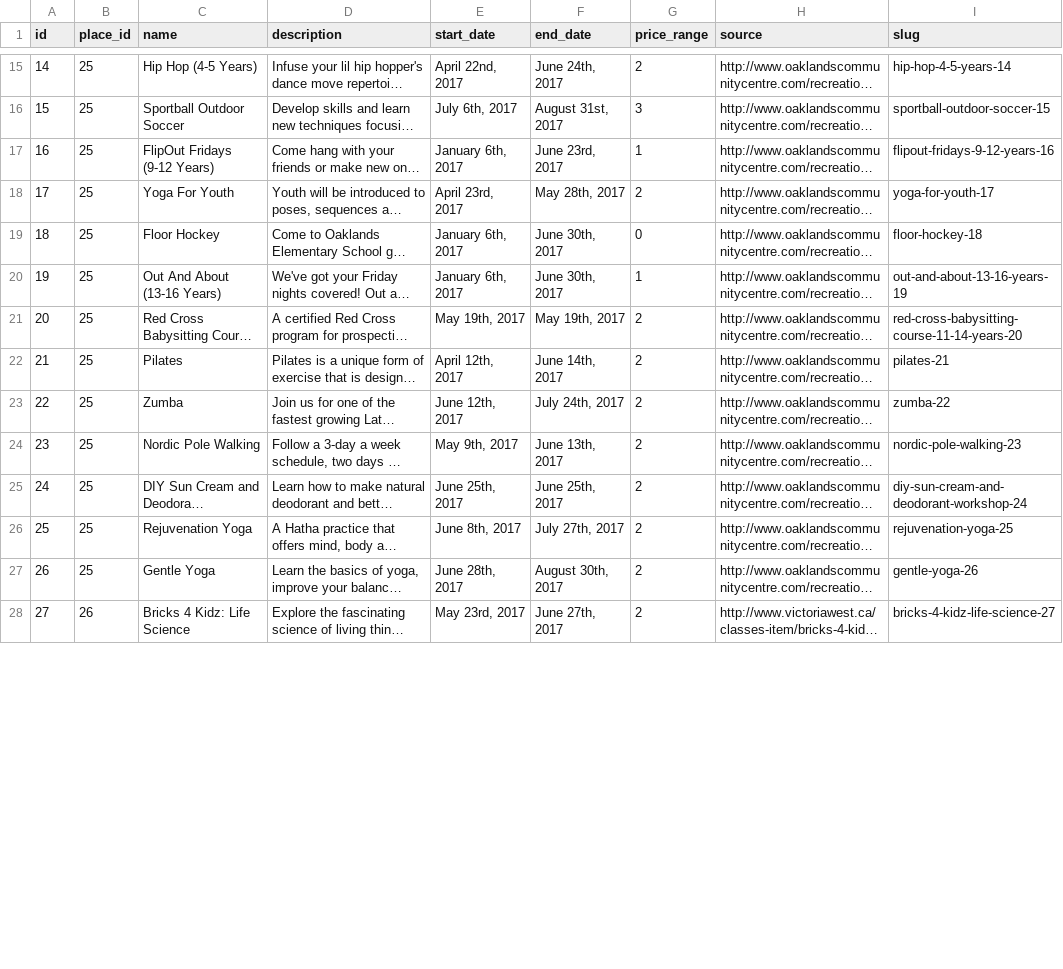
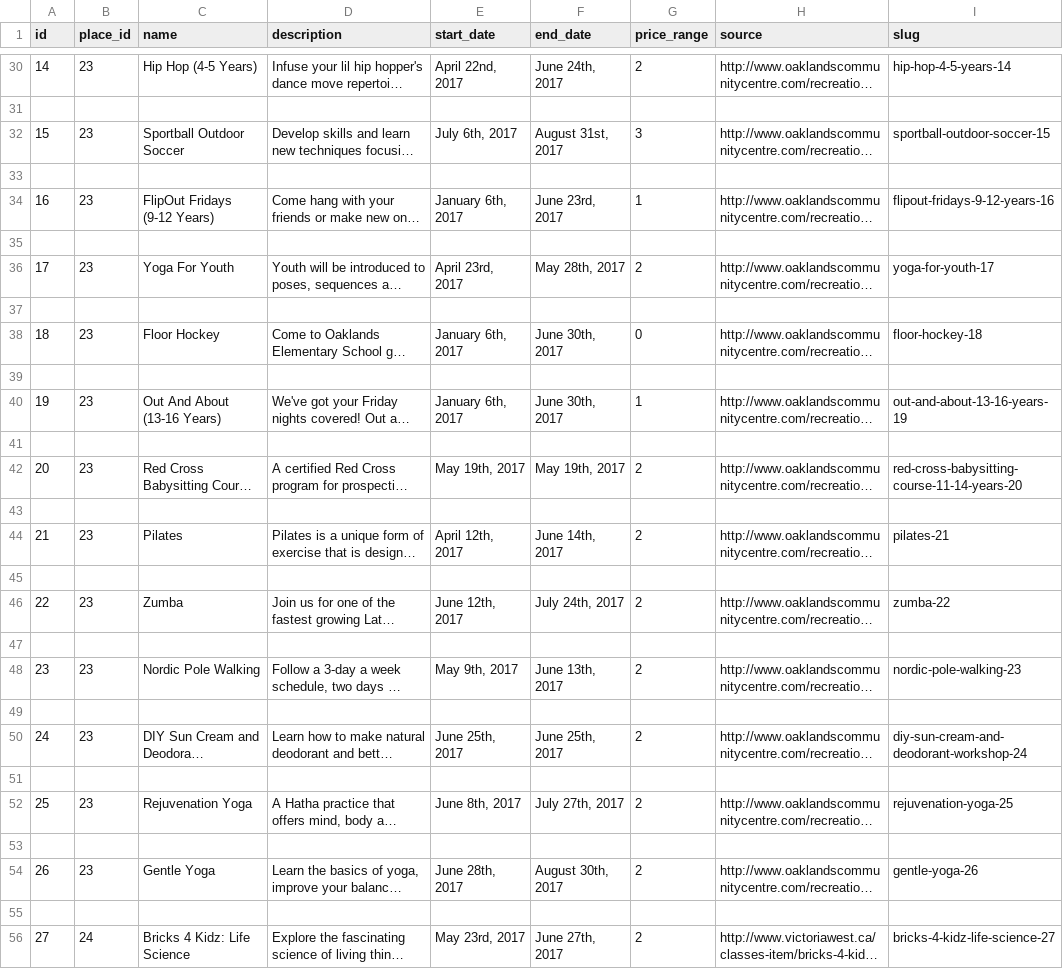
Before and after one commit to RiptideWallace/CommunityCalendar, a CSV file: db/csvs/activities.csv, drawn as a sheet; only a part is shown, gaps mark what is left out; long unchanged cells end in …; addresses are those after the commit; the diff covers the shown part only; the diff names each change by its address in the sheet, - before the commit and + after, or states it on an @@ line.

```diff
--- a/db/csvs/activities.csv
+++ b/db/csvs/activities.csv
-B30 (place_id): 25
+B30 (place_id): 23
+row 31: (empty)
-B32 (place_id): 25
+B32 (place_id): 23
+row 33: (empty)
-B34 (place_id): 25
+B34 (place_id): 23
+row 35: (empty)
-B36 (place_id): 25
+B36 (place_id): 23
+row 37: (empty)
-B38 (place_id): 25
+B38 (place_id): 23
+row 39: (empty)
-B40 (place_id): 25
+B40 (place_id): 23
+row 41: (empty)
-B42 (place_id): 25
+B42 (place_id): 23
+row 43: (empty)
-B44 (place_id): 25
+B44 (place_id): 23
+row 45: (empty)
-B46 (place_id): 25
+B46 (place_id): 23
+row 47: (empty)
-B48 (place_id): 25
+B48 (place_id): 23
+row 49: (empty)
-B50 (place_id): 25
+B50 (place_id): 23
+row 51: (empty)
-B52 (place_id): 25
+B52 (place_id): 23
+row 53: (empty)
-B54 (place_id): 25
+B54 (place_id): 23
+row 55: (empty)
-B56 (place_id): 26
+B56 (place_id): 24
```
Also changed, not shown: 19 added rows and 27 edited cells elsewhere in this file, 2 other files.
